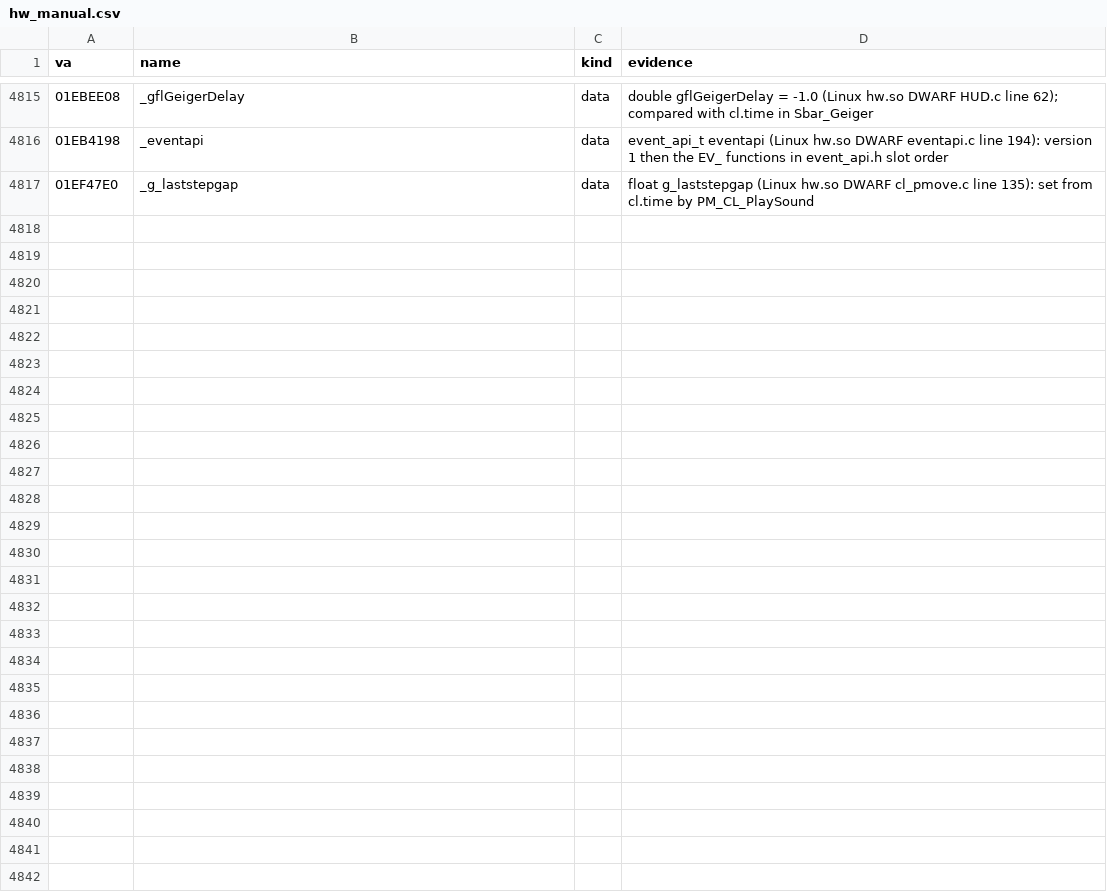
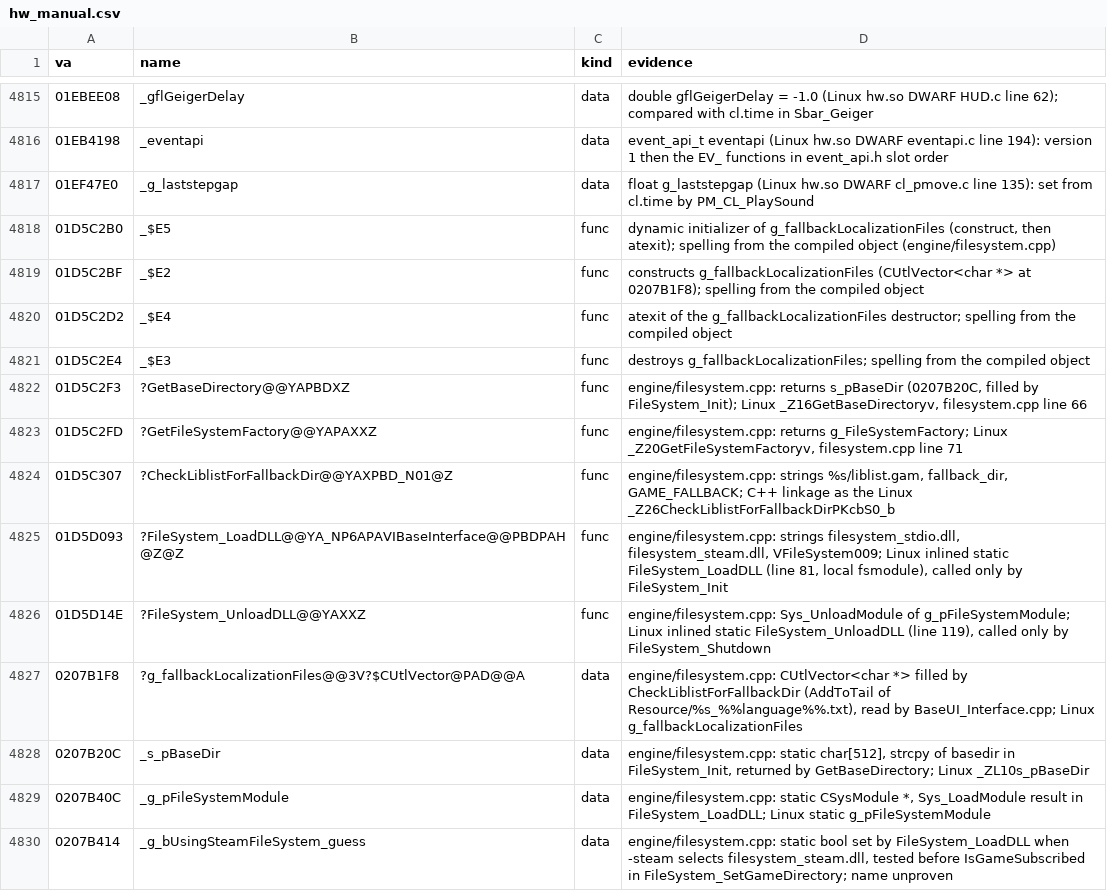
Before and after one commit to caixax/DeCoF, a CSV file: tools/symbols/hw_manual.csv, drawn as a sheet; only a part is shown, gaps mark what is left out.

Commit message:
hw: filesystem.cpp 13 of 13 (MATCHED, 100%)

```diff
--- a/tools/symbols/hw_manual.csv
+++ b/tools/symbols/hw_manual.csv
@@ -4886 +4886,14 @@ va,name,kind,evidence
 01EF47E0,_g_laststepgap,data,"float g_laststepgap (Linux hw.so DWARF cl_pmove.c line 135): set from cl.time by PM_CL_PlaySound"
+01D5C2B0,_$E5,func,"dynamic initializer of g_fallbackLocalizationFiles (construct, then atexit); spelling from the compiled object (engine/filesystem.cpp)"
+01D5C2BF,_$E2,func,constructs g_fallbackLocalizationFiles (CUtlVector<char *> at 0207B1F8); spelling from the compiled object
+01D5C2D2,_$E4,func,atexit of the g_fallbackLocalizationFiles destructor; spelling from the compiled object
+01D5C2E4,_$E3,func,destroys g_fallbackLocalizationFiles; spelling from the compiled object
+01D5C2F3,?GetBaseDirectory@@YAPBDXZ,func,"engine/filesystem.cpp: returns s_pBaseDir (0207B20C, filled by FileSystem_Init); Linux _Z16GetBaseDirectoryv, filesystem.cpp line 66"
+01D5C2FD,?GetFileSystemFactory@@YAPAXXZ,func,"engine/filesystem.cpp: returns g_FileSystemFactory; Linux _Z20GetFileSystemFactoryv, filesystem.cpp line 71"
+01D5C307,?CheckLiblistForFallbackDir@@YAXPBD_N01@Z,func,"engine/filesystem.cpp: strings %s/liblist.gam, fallback_dir, GAME_FALLBACK; C++ linkage as the Linux _Z26CheckLiblistForFallbackDirPKcbS0_b"
+01D5D093,?FileSystem_LoadDLL@@YA_NP6APAVIBaseInterface@@PBDPAH@Z@Z,func,"engine/filesystem.cpp: strings filesystem_stdio.dll, filesystem_steam.dll, VFileSystem009; Linux inlined static FileSystem_LoadDLL (line 81, local fsmodule), called only by FileSystem_Init"
+01D5D14E,?FileSystem_UnloadDLL@@YAXXZ,func,"engine/filesystem.cpp: Sys_UnloadModule of g_pFileSystemModule; Linux inlined static FileSystem_UnloadDLL (line 119), called only by FileSystem_Shutdown"
+0207B1F8,?g_fallbackLocalizationFiles@@3V?$CUtlVector@PAD@@A,data,"engine/filesystem.cpp: CUtlVector<char *> filled by CheckLiblistForFallbackDir (AddToTail of Resource/%s_%%language%%.txt), read by BaseUI_Interface.cpp; Linux g_fallbackLocalizationFiles"
+0207B20C,_s_pBaseDir,data,"engine/filesystem.cpp: static char[512], strcpy of basedir in FileSystem_Init, returned by GetBaseDirectory; Linux _ZL10s_pBaseDir"
+0207B40C,_g_pFileSystemModule,data,"engine/filesystem.cpp: static CSysModule *, Sys_LoadModule result in FileSystem_LoadDLL; Linux static g_pFileSystemModule"
+0207B414,_g_bUsingSteamFileSystem_guess,data,"engine/filesystem.cpp: static bool set by FileSystem_LoadDLL when -steam selects filesystem_steam.dll, tested before IsGameSubscribed in FileSystem_SetGameDirectory; name unproven"
```
Also changed, not shown: tools/symbols/hw_forget.csv, 9 other files.
